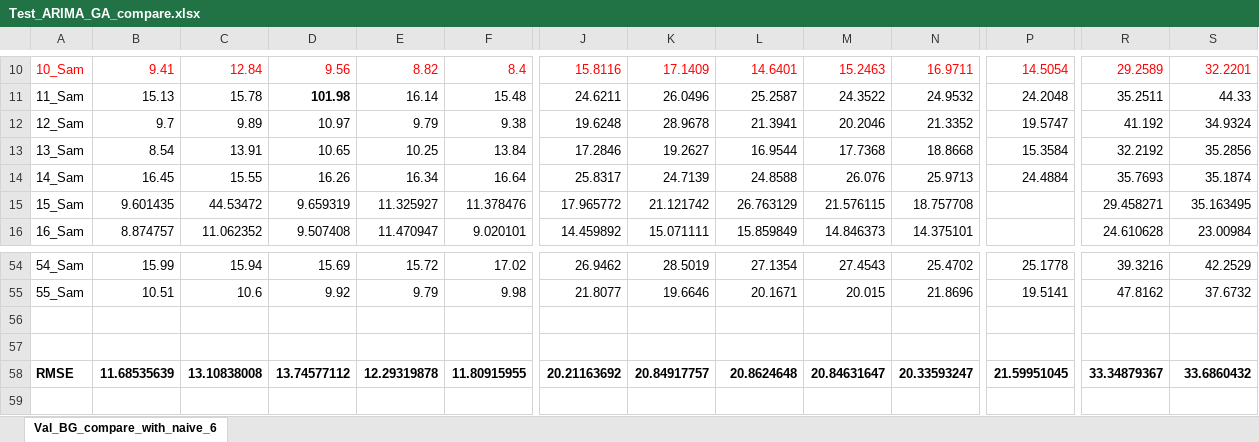
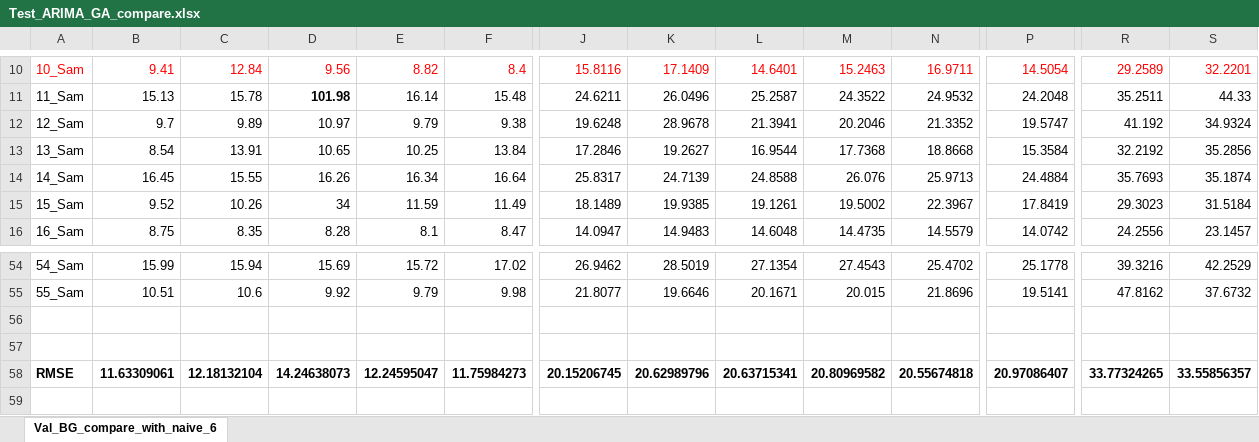
Before and after one commit to dongsikchoi/Blood-Glucose-Prediction-LSTM, an Excel workbook: Data_Result/Test_ARIMA_GA_compare.xlsx, sheet Val_BG_compare_with_naive_6, drawn as a sheet; only a part is shown, gaps mark what is left out; values as stored, in another font and other column widths than the file's, no borders; the diff covers the shown part only; the diff names each change by its address in the sheet, - before the commit and + after, or states it on an @@ line.

Commit message:
210404_Data_result [UPDATE]

```diff
--- a/Data_Result/Test_ARIMA_GA_compare.xlsx (sheet Val_BG_compare_with_naive_6)
+++ b/Data_Result/Test_ARIMA_GA_compare.xlsx (sheet Val_BG_compare_with_naive_6)
-B15: 9.601435
+B15: 9.52
-C15: 44.53472
+C15: 10.26
-D15: 9.659319
+D15: 34
-E15: 11.325927
+E15: 11.59
-F15: 11.378476
+F15: 11.49
-J15: 17.965772
+J15: 18.1489
-K15: 21.121742
+K15: 19.9385
-L15: 26.763129
+L15: 19.1261
-M15: 21.576115
+M15: 19.5002
-N15: 18.757708
+N15: 22.3967
-P15: (empty)
+P15: 17.8419
-R15: 29.458271
+R15: 29.3023
-S15: 35.163495
+S15: 31.5184
-B16: 8.874757
+B16: 8.75
-C16: 11.062352
+C16: 8.35
-D16: 9.507408
+D16: 8.28
-E16: 11.470947
+E16: 8.1
-F16: 9.020101
+F16: 8.47
-J16: 14.459892
+J16: 14.0947
-K16: 15.071111
+K16: 14.9483
-L16: 15.859849
+L16: 14.6048
-M16: 14.846373
+M16: 14.4735
-N16: 14.375101
+N16: 14.5579
-P16: (empty)
+P16: 14.0742
-R16: 24.610628
+R16: 24.2556
-S16: 23.00984
+S16: 23.1457
-B58: 11.68535639
+B58: 11.63309061
-C58: 13.10838008
+C58: 12.18132104
-D58: 13.74577112
+D58: 14.24638073
-E58: 12.29319878
+E58: 12.24595047
-F58: 11.80915955
+F58: 11.75984273
-J58: 20.21163692
+J58: 20.15206745
-K58: 20.84917757
+K58: 20.62989796
-L58: 20.8624648
+L58: 20.63715341
-M58: 20.84631647
+M58: 20.80969582
-N58: 20.33593247
+N58: 20.55674818
-P58: 21.59951045
+P58: 20.97086407
-R58: 33.34879367
+R58: 33.77324265
-S58: 33.6860432
+S58: 33.55856357
```
Also changed, not shown: 165 edited cells and cell formats elsewhere in this sheet.
